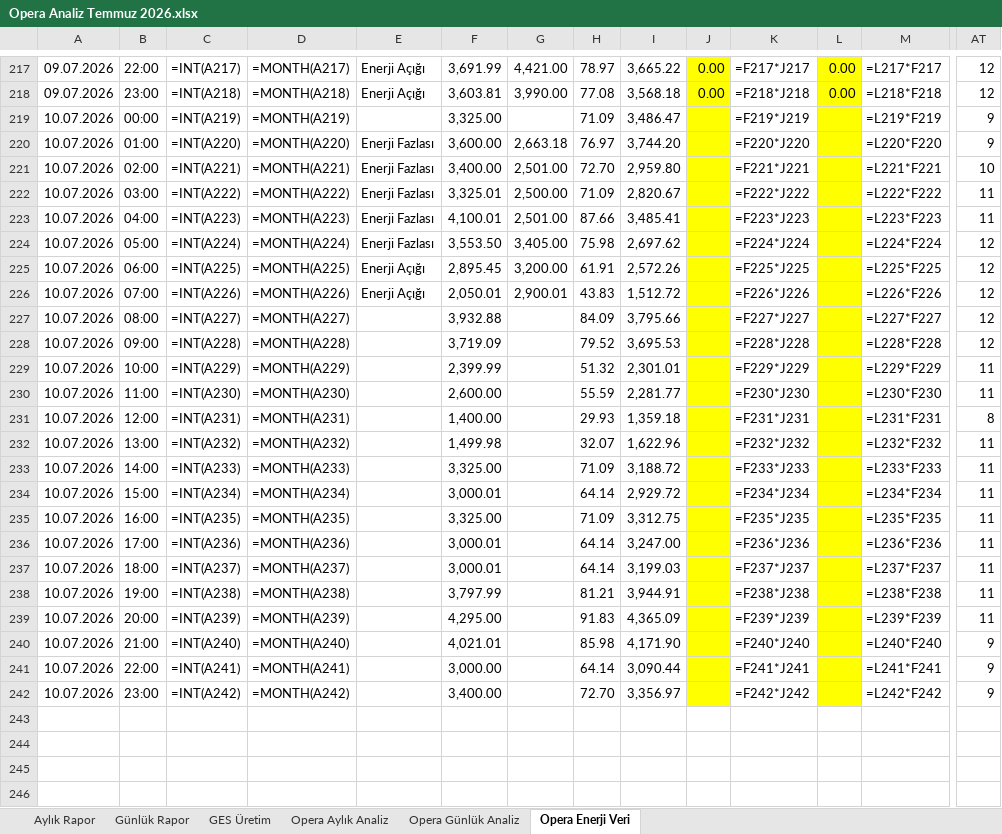
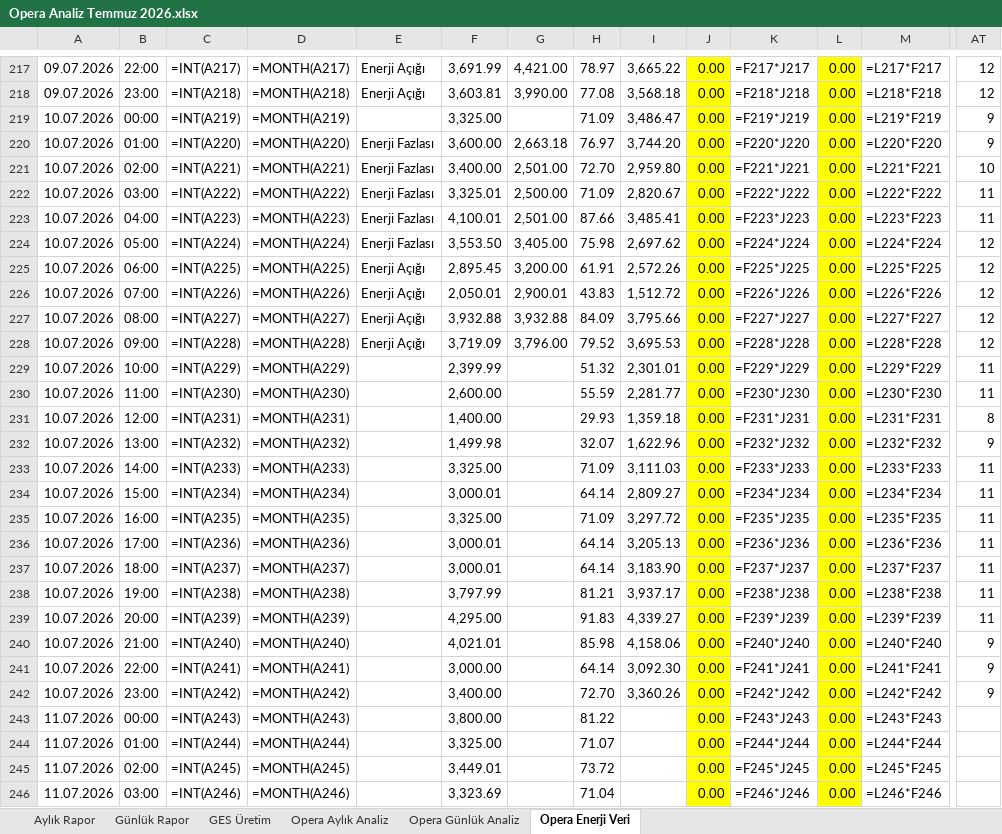
Before and after one commit to yigityilmazyanc/opera-analiz, an Excel workbook: Opera Analiz Temmuz 2026.xlsx, sheet Opera Enerji Veri, drawn as a sheet; only a part is shown, gaps mark what is left out; values as stored, in another font and other column widths than the file's, no borders; formulas without a stored value are shown as written; rows hold the shown columns only; the diff covers the shown part only; the diff names each change by its address in the sheet, - before the commit and + after, or states it on an @@ line.

Commit message:
Veri güncellemesi 2026-07-10 14:27

```diff
--- a/Opera Analiz Temmuz 2026.xlsx (sheet Opera Enerji Veri)
+++ b/Opera Analiz Temmuz 2026.xlsx (sheet Opera Enerji Veri)
-J219:J242: (empty)
+J219:J242: 0.00
-L219:L242: (empty)
+L219:L242: 0.00
-E227:E228: (empty)
+E227:E228: Enerji Açığı
-G227: (empty)
+G227: 3,932.88
-G228: (empty)
+G228: 3,796.00
-AT232: 11
+AT232: 9
-I233: 3,188.72
+I233: 3,111.03
-I234: 2,929.72
+I234: 2,809.27
-I235: 3,312.75
+I235: 3,297.72
-I236: 3,247.00
+I236: 3,205.13
-I237: 3,199.03
+I237: 3,183.90
-I238: 3,944.91
+I238: 3,937.17
-I239: 4,365.09
+I239: 4,339.27
-I240: 4,171.90
+I240: 4,158.06
-I241: 3,090.44
+I241: 3,092.30
-I242: 3,356.97
+I242: 3,360.26
+row 243: 11.07.2026 | 00:00 | =INT(A243) | =MONTH(A243) |  | 3,800.00 |  | 81.22 |  | 0.00 | =F243*J243 | 0.00 | =L243*F243
+row 244: 11.07.2026 | 01:00 | =INT(A244) | =MONTH(A244) |  | 3,325.00 |  | 71.07 |  | 0.00 | =F244*J244 | 0.00 | =L244*F244
+row 245: 11.07.2026 | 02:00 | =INT(A245) | =MONTH(A245) |  | 3,449.01 |  | 73.72 |  | 0.00 | =F245*J245 | 0.00 | =L245*F245
+row 246: 11.07.2026 | 03:00 | =INT(A246) | =MONTH(A246) |  | 3,323.69 |  | 71.04 |  | 0.00 | =F246*J246 | 0.00 | =L246*F246
```
Also changed, not shown: 20 added rows elsewhere in this sheet, hidden cells.
